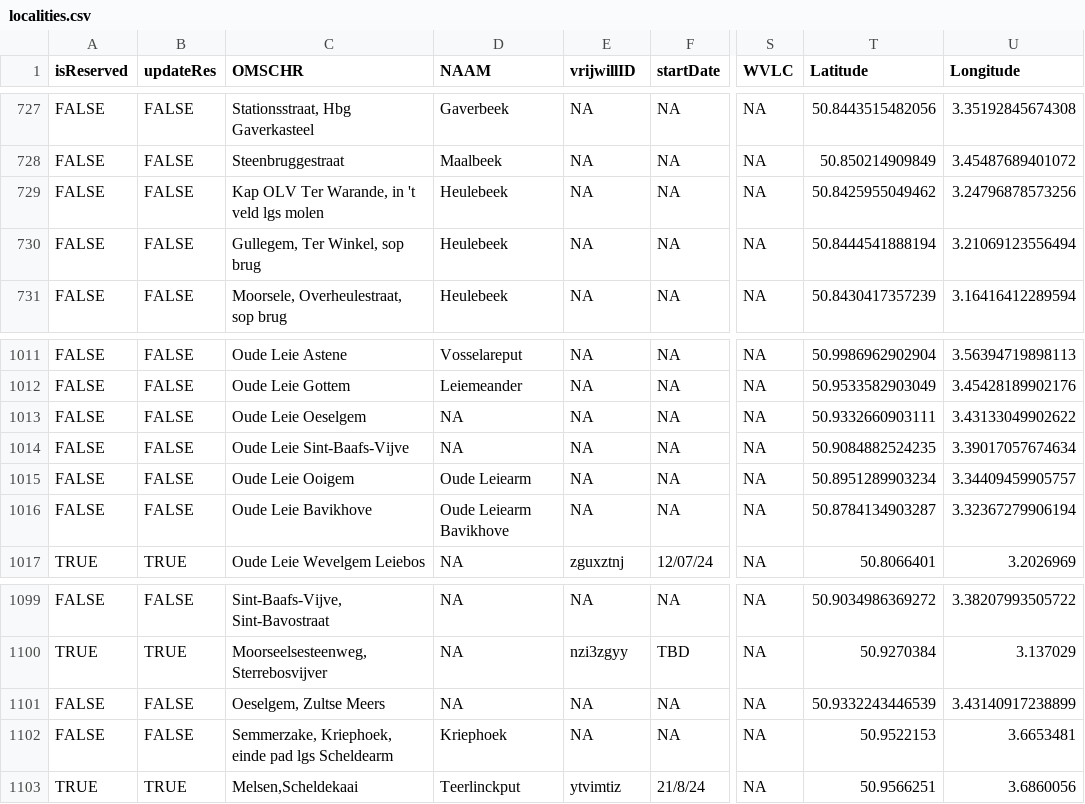
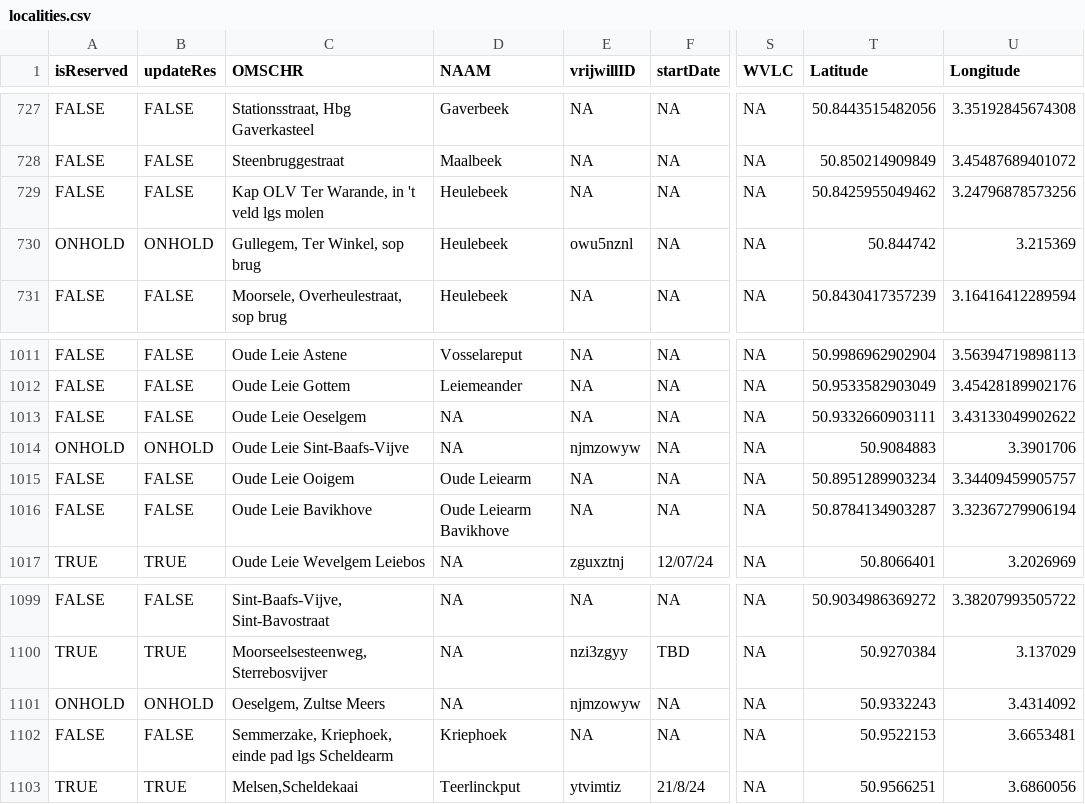
Before and after one commit to inbo/craywatch, a CSV file: assets/localities.csv, drawn as a sheet; only a part is shown, gaps mark what is left out; the diff covers the shown part only; the diff names each change by its address in the sheet, - before the commit and + after, or states it on an @@ line.

```diff
--- a/assets/localities.csv
+++ b/assets/localities.csv
-A730 (isReserved): FALSE
+A730 (isReserved): ONHOLD
-B730 (updateRes): FALSE
+B730 (updateRes): ONHOLD
-E730 (vrijwillID): NA
+E730 (vrijwillID): owu5nznl
-T730 (Latitude): 50.8444541888194
+T730 (Latitude): 50.844742
-U730 (Longitude): 3.21069123556494
+U730 (Longitude): 3.215369
-A1014 (isReserved): FALSE
+A1014 (isReserved): ONHOLD
-B1014 (updateRes): FALSE
+B1014 (updateRes): ONHOLD
-E1014 (vrijwillID): NA
+E1014 (vrijwillID): njmzowyw
-T1014 (Latitude): 50.9084882524235
+T1014 (Latitude): 50.9084883
-U1014 (Longitude): 3.39017057674634
+U1014 (Longitude): 3.3901706
-A1101 (isReserved): FALSE
+A1101 (isReserved): ONHOLD
-B1101 (updateRes): FALSE
+B1101 (updateRes): ONHOLD
-E1101 (vrijwillID): NA
+E1101 (vrijwillID): njmzowyw
-T1101 (Latitude): 50.9332243446539
+T1101 (Latitude): 50.9332243
-U1101 (Longitude): 3.43140917238899
+U1101 (Longitude): 3.4314092
```
Also changed, not shown: 3 added rows and 26 edited cells elsewhere in this file.
